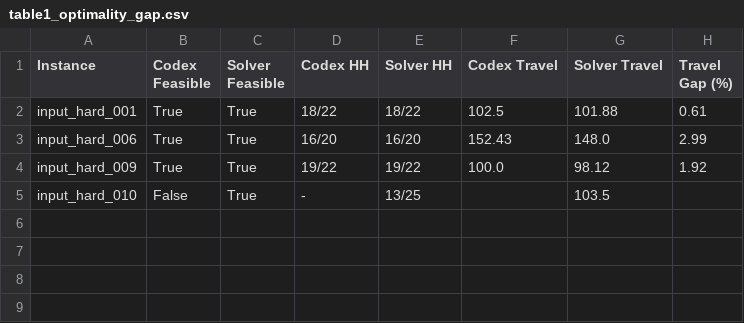
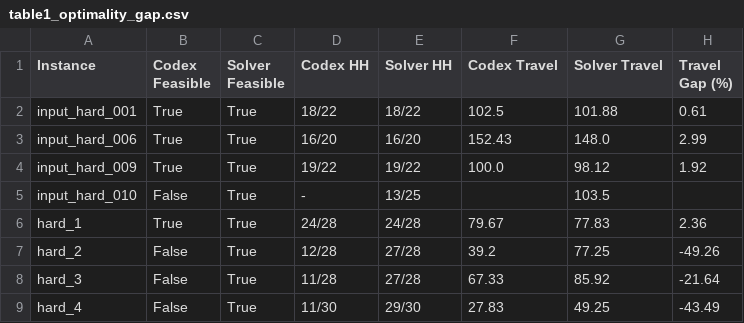
Before and after one commit to jasmiinee/multi-org-food-delivery-scheduler, a CSV file: reports/table1_optimality_gap.csv, drawn as a sheet.

```diff
--- a/reports/table1_optimality_gap.csv
+++ b/reports/table1_optimality_gap.csv
@@ -5 +5,5 @@ input_hard_009,True,True,19/22,19/22,100.0,98.12,1.92
 input_hard_010,False,True,-,13/25,,103.5,
+hard_1,True,True,24/28,24/28,79.67,77.83,2.36
+hard_2,False,True,12/28,27/28,39.2,77.25,-49.26
+hard_3,False,True,11/28,27/28,67.33,85.92,-21.64
+hard_4,False,True,11/30,29/30,27.83,49.25,-43.49
```
Also changed, not shown: reports/solver_validation_summary.csv, 6 other files.
